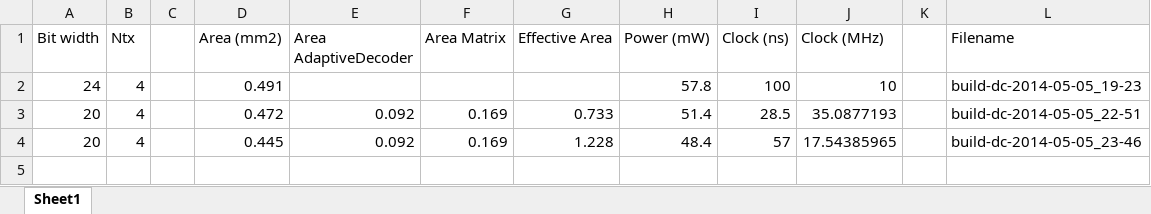
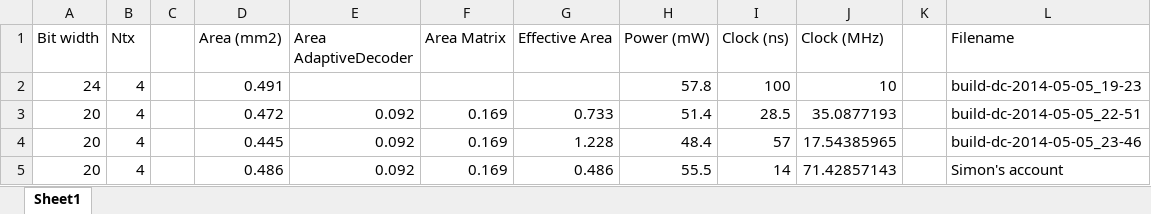
Before and after one commit to maruguchi/https-github.com-simonscott-ee290c-project-mimo, an Excel workbook: builds.xlsx, sheet Sheet1, drawn as a sheet; values as stored, in another font and other column widths than the file's, no borders; the diff names each change by its address in the sheet, - before the commit and + after, or states it on an @@ line.

Commit message:
last build data updated

```diff
--- a/builds.xlsx (sheet Sheet1)
+++ b/builds.xlsx (sheet Sheet1)
+row 5: 20 | 4 |  | 0.486 | 0.092 | 0.169 | 0.486 | 55.5 | 14 | 71.42857143 |  | Simon's account
```
